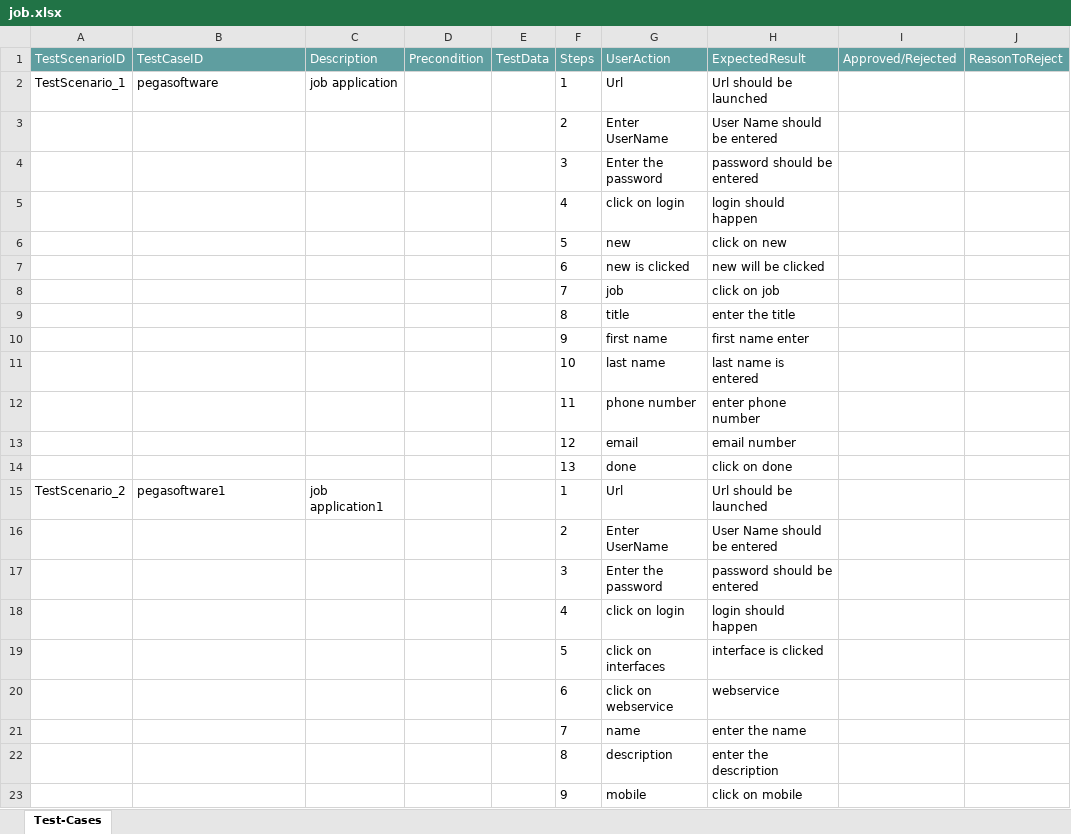
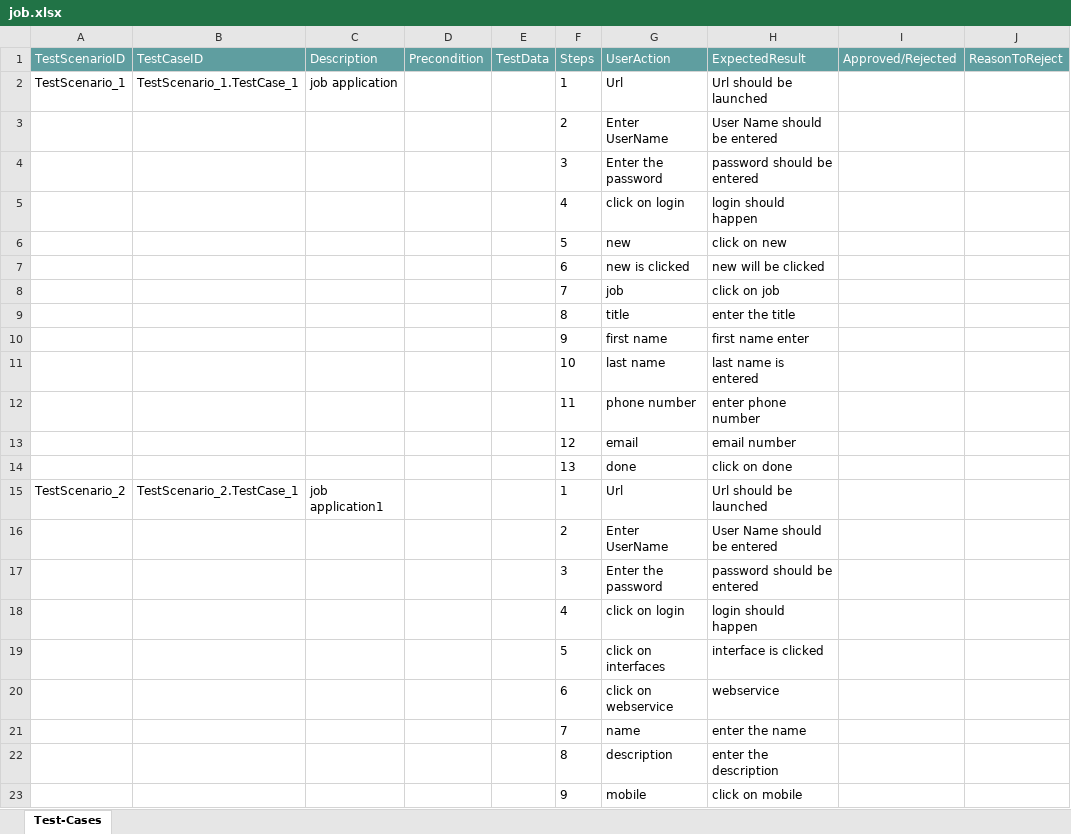
Before and after one commit to ShaikMohamedIrfan/pega, an Excel workbook: job.xlsx, sheet Test-Cases, drawn as a sheet; values as stored, in another font and other column widths than the file's, no borders; table styles not drawn; the diff names each change by its address in the sheet, - before the commit and + after, or states it on an @@ line.

Commit message:
Initial Commit for Verification of Test cases

```diff
--- a/job.xlsx (sheet Test-Cases)
+++ b/job.xlsx (sheet Test-Cases)
-B2 (TestCaseID): pegasoftware
+B2 (TestCaseID): TestScenario_1.TestCase_1
-B15 (TestCaseID): pegasoftware1
+B15 (TestCaseID): TestScenario_2.TestCase_1
```
